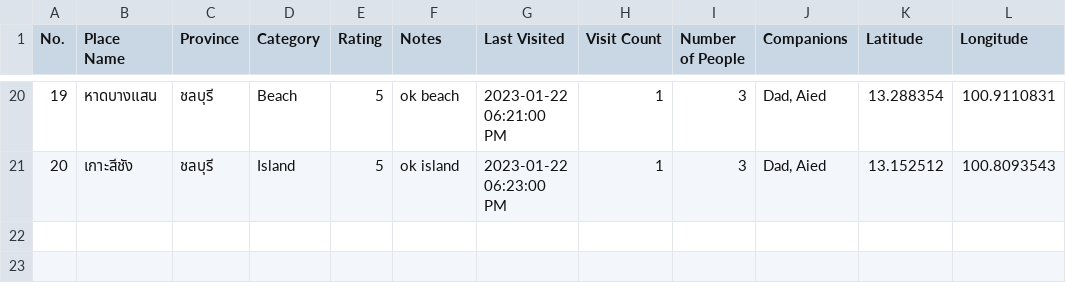
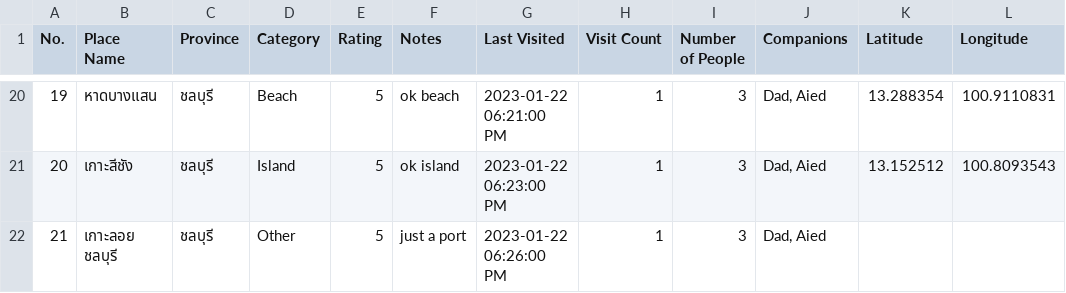
Before and after one commit to PongKool/myvisited, a CSV file: visited_places.csv, drawn as a sheet; only a part is shown, gaps mark what is left out; the diff names each change by its address in the sheet, - before the commit and + after, or states it on an @@ line.

Commit message:
Update visited_places.csv from app

```diff
--- a/visited_places.csv
+++ b/visited_places.csv
+row 22: 21 | เกาะลอย ชลบุรี | ชลบุรี | Other | 5 | just a port | 2023-01-22 06:26:00 PM | 1 | 3 | Dad, Aied
```
